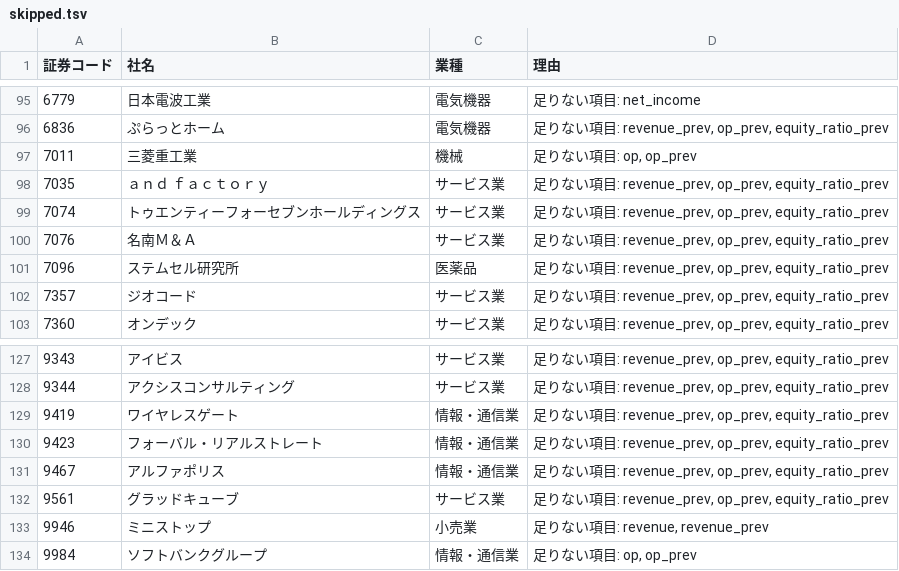
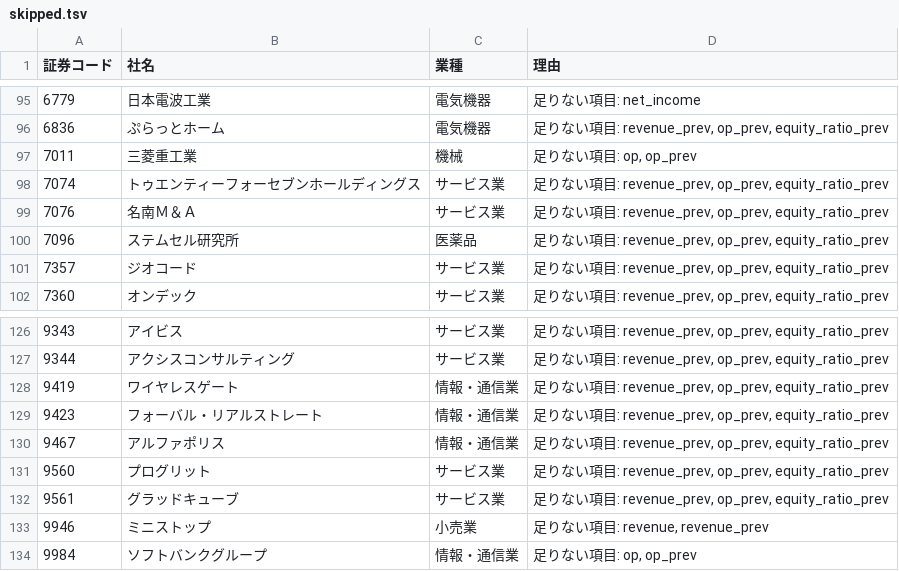
Before and after one commit to hiroho-t/kessan-status, a TSV file: data/skipped.tsv, drawn as a sheet; only a part is shown, gaps mark what is left out; removed rows and columns are numbered as before the commit, all else as after; the diff names each change by its address in the sheet, - before the commit and + after, or states it on an @@ line.

```diff
--- a/data/skipped.tsv
+++ b/data/skipped.tsv
-row 98: 7035 | ａｎｄ ｆａｃｔｏｒｙ | サービス業 | 足りない項目: revenue_prev, op_prev, equity_ratio_prev
+row 131: 9560 | プログリット | サービス業 | 足りない項目: revenue_prev, op_prev, equity_ratio_prev
```
Also changed, not shown: 48 other files.
